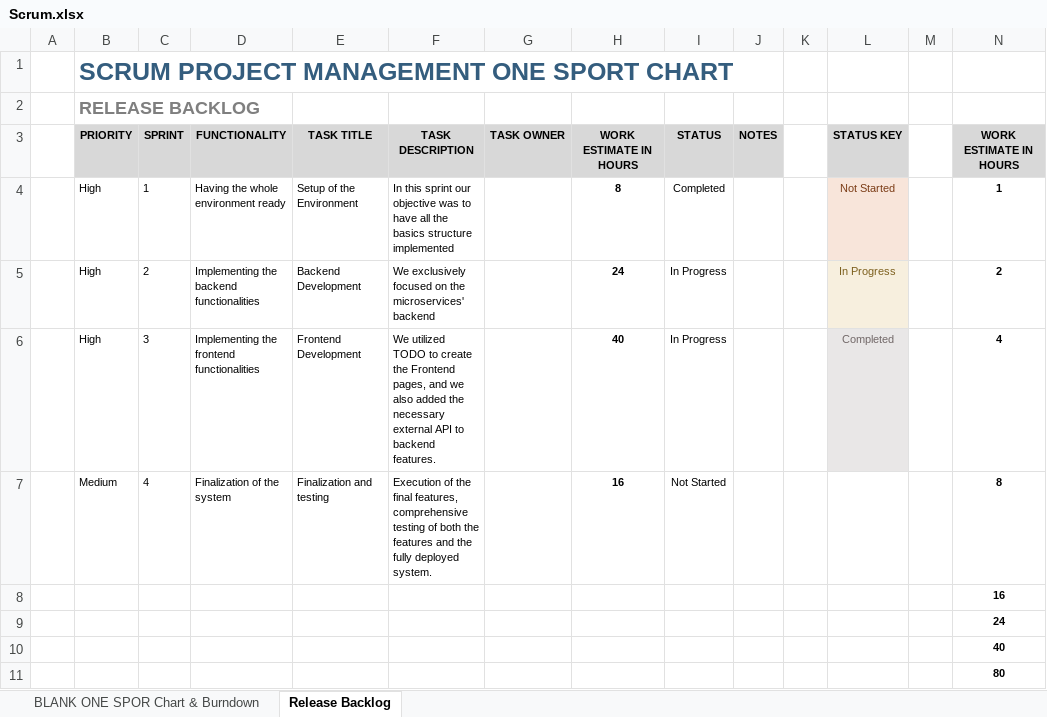
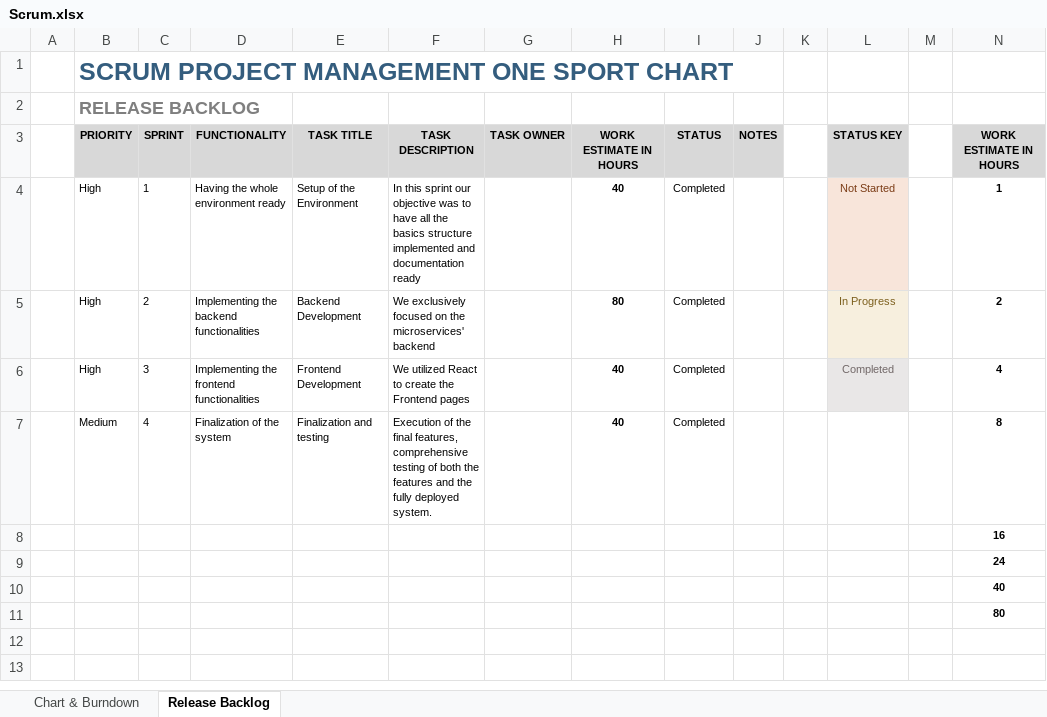
Before and after one commit to Leonard4604/UrbanWatch, an Excel workbook: documentation/Scrum.xlsx, sheet Release Backlog, drawn as a sheet; values as stored, in another font and other column widths than the file's, no borders; conditional formats not drawn; the diff names each change by its address in the sheet, - before the commit and + after, or states it on an @@ line.

Commit message:
documentation update

```diff
--- a/documentation/Scrum.xlsx (sheet Release Backlog)
+++ b/documentation/Scrum.xlsx (sheet Release Backlog)
-sheet tab: BLANK ONE SPOR Chart & Burndown
+sheet tab: Chart & Burndown
-F4 (TASK DESCRIPTION): …structure implemented
+F4 (TASK DESCRIPTION): …structure implemented and documentation ready
-H4 (WORK ESTIMATE IN HOURS): 8
+H4 (WORK ESTIMATE IN HOURS): 40
-H5 (WORK ESTIMATE IN HOURS): 24
+H5 (WORK ESTIMATE IN HOURS): 80
-I5:I6 (STATUS): In Progress
+I5:I6 (STATUS): Completed
-F6 (TASK DESCRIPTION): We utilized TODO to create the Frontend pages, and we also added the necessary external API to backend features.
+F6 (TASK DESCRIPTION): We utilized React to create the Frontend pages
-H7 (WORK ESTIMATE IN HOURS): 16
+H7 (WORK ESTIMATE IN HOURS): 40
-I7 (STATUS): Not Started
+I7 (STATUS): Completed
```
Also changed, not shown: sheet Chart & Burndown, formulas that keep their value, charts or pictures, 1 other file.
